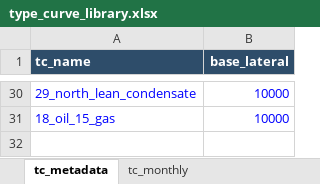
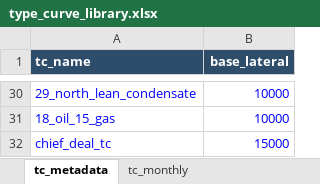
Before and after one commit to mburkegr/Utica-Model-V3, an Excel workbook: type_curve_library.xlsx, sheet tc_metadata, drawn as a sheet; only a part is shown, gaps mark what is left out; values as stored, in another font and other column widths than the file's, no borders; the diff names each change by its address in the sheet, - before the commit and + after, or states it on an @@ line.

```diff
--- a/type_curve_library.xlsx (sheet tc_metadata)
+++ b/type_curve_library.xlsx (sheet tc_metadata)
+row 32: chief_deal_tc | 15000
```
Also changed, not shown: sheet tc_monthly.
